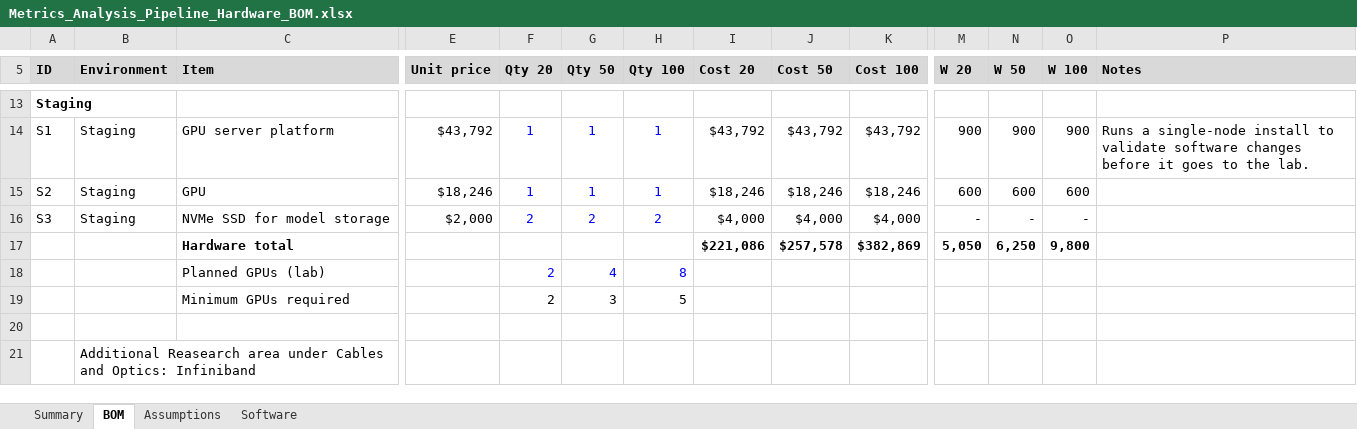
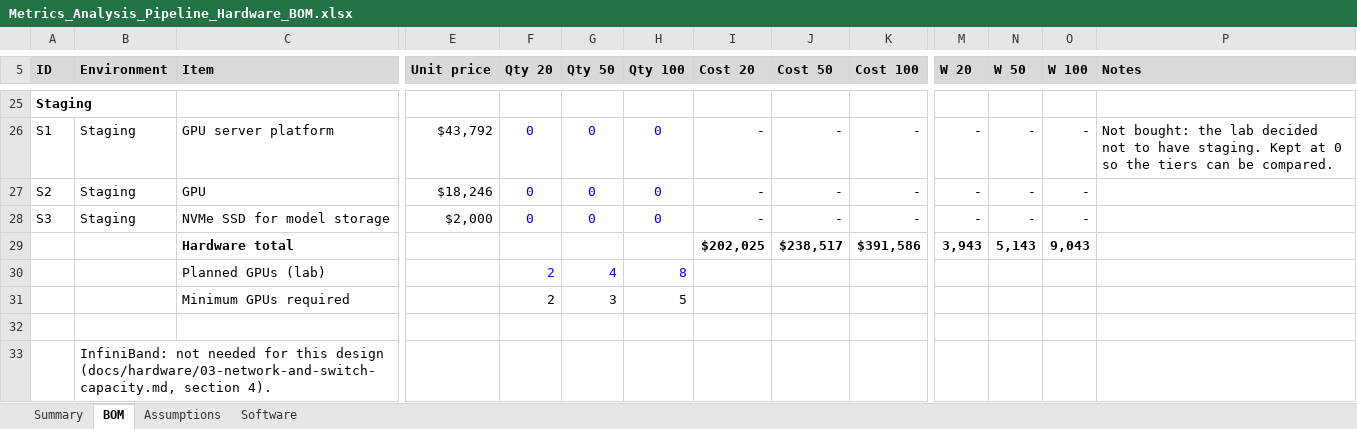
Before and after one commit to Mr-Tome/metrics-pipeline-architecture, an Excel workbook: Metrics_Analysis_Pipeline_Hardware_BOM.xlsx, sheet BOM, drawn as a sheet; only a part is shown, gaps mark what is left out; values as stored, in another font and other column widths than the file's, no borders; removed rows and columns are numbered as before the commit, all else as after; rows hold the shown columns only; the diff covers the shown part only; the diff names each change by its address in the sheet, - before the commit and + after, or states it on an @@ line.

Commit message:
Bring the BOM workbook in line with the current BOM
BOM tab: the Cisco Nexus N93180YC-FX3 replaces the Dell switch, 25G DACs
replace the cables placeholder, the server and node lines name their
25G cards, the additions A1-A6 get their own rows (the setup kit names
the USB-to-RJ45 console cable), and staging is set to 0.
Assumptions tab: a priced and sourced input for every new item, power
for sw01, oob01 and con01, and updated exclusions.
Summary tab: budget target and what is left under it.
Software tab: rewritten from the software BOM, grouped by phase.

The 50-user total is $238,516.59, matching doc 02. Doc 02 now records
the workbook fixes as done and corrects the 100-user figures, which
need a second Nexus switch.

```diff
--- a/Metrics_Analysis_Pipeline_Hardware_BOM.xlsx (sheet BOM)
+++ b/Metrics_Analysis_Pipeline_Hardware_BOM.xlsx (sheet BOM)
-F26:F27 (Qty 20): 1
+F26:F27 (Qty 20): 0
-G26:G27 (Qty 50): 1
+G26:G27 (Qty 50): 0
-H26:H27 (Qty 100): 1
+H26:H27 (Qty 100): 0
-I26 (Cost 20): $43,792
+I26 (Cost 20): -
-J26 (Cost 50): $43,792
+J26 (Cost 50): -
-K26 (Cost 100): $43,792
+K26 (Cost 100): -
-M26 (W 20): 900
+M26 (W 20): -
-N26 (W 50): 900
+N26 (W 50): -
-O26 (W 100): 900
+O26 (W 100): -
-P26 (Notes): Runs a single-node install to validate software changes before it goes to the lab.
+P26 (Notes): Not bought: the lab decided not to have staging. Kept at 0 so the tiers can be compared.
-I27 (Cost 20): $18,246
+I27 (Cost 20): -
-J27 (Cost 50): $18,246
+J27 (Cost 50): -
-K27 (Cost 100): $18,246
+K27 (Cost 100): -
-M27 (W 20): 600
+M27 (W 20): -
-N27 (W 50): 600
+N27 (W 50): -
-O27 (W 100): 600
+O27 (W 100): -
-F28 (Qty 20): 2
+F28 (Qty 20): 0
-G28 (Qty 50): 2
+G28 (Qty 50): 0
-H28 (Qty 100): 2
+H28 (Qty 100): 0
-I28 (Cost 20): $4,000
+I28 (Cost 20): -
-J28 (Cost 50): $4,000
+J28 (Cost 50): -
-K28 (Cost 100): $4,000
+K28 (Cost 100): -
-row 17:  |  | Hardware total |  |  |  |  | $221,086 | $257,578 | $382,869 | 5,050 | 6,250 | 9,800
+row 29:  |  | Hardware total |  |  |  |  | $202,025 | $238,517 | $391,586 | 3,943 | 5,143 | 9,043
-B33 (Environment): Additional Reasearch area under Cables and Optics: Infiniband
+B33 (Environment): InfiniBand: not needed for this design (docs/hardware/03-network-and-switch-capacity.md, section 4).
```
Also changed, not shown: 12 added rows and 23 edited cells elsewhere in this sheet, sheet Software, sheet Assumptions, sheet Summary, formulas that keep their value, 1 other file.
